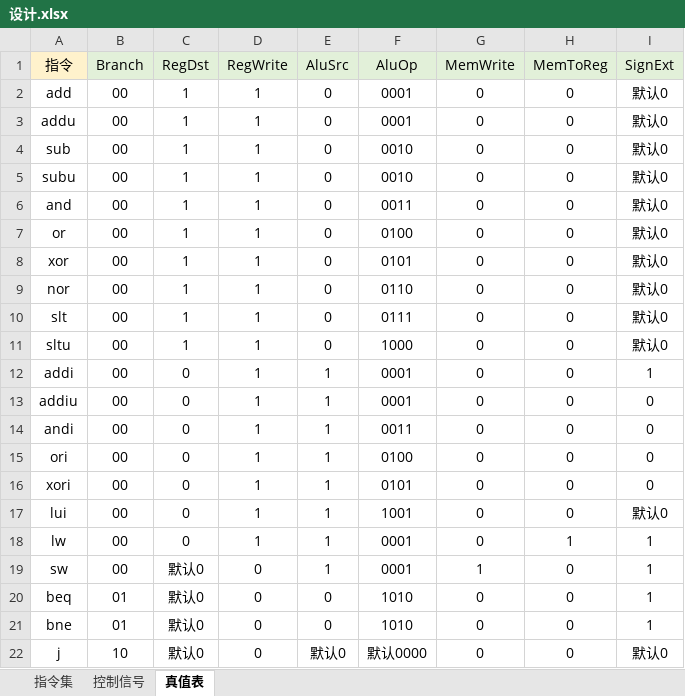
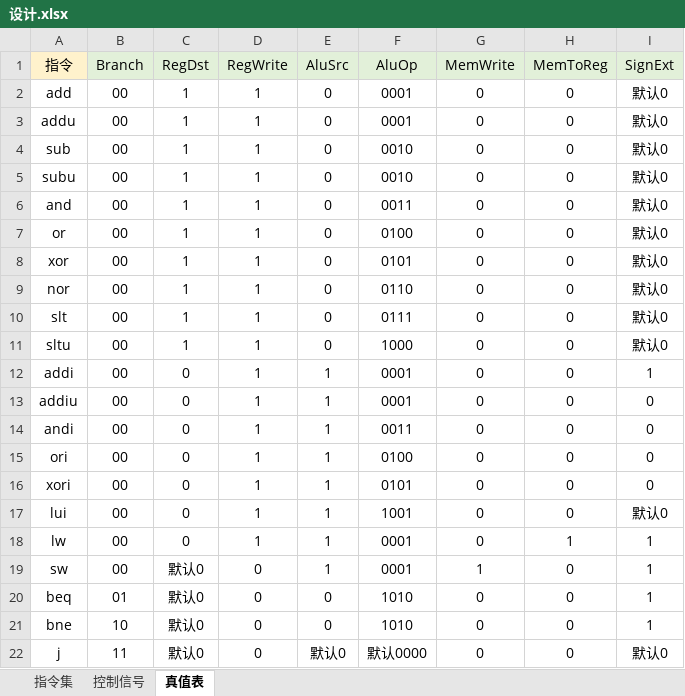
Before and after one commit to Aues6uen11Z/BIT-PipelineCPU, an Excel workbook: 设计.xlsx, sheet 真值表, drawn as a sheet; values as stored, in another font and other column widths than the file's, no borders; the diff names each change by its address in the sheet, - before the commit and + after, or states it on an @@ line.

Commit message:
修改控制信号branch

```diff
--- a/设计.xlsx (sheet 真值表)
+++ b/设计.xlsx (sheet 真值表)
-B21 (Branch): 01
+B21 (Branch): 10
-B22 (Branch): 10
+B22 (Branch): 11
```
Also changed, not shown: sheet 控制信号.
